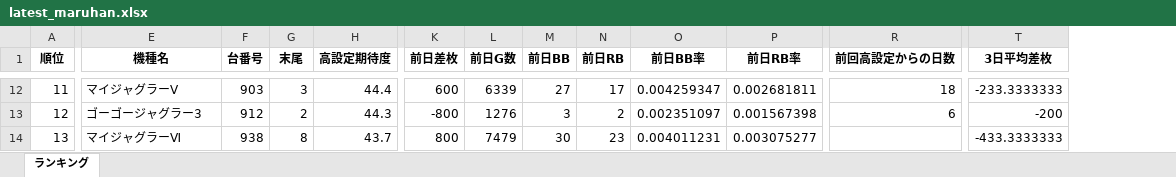
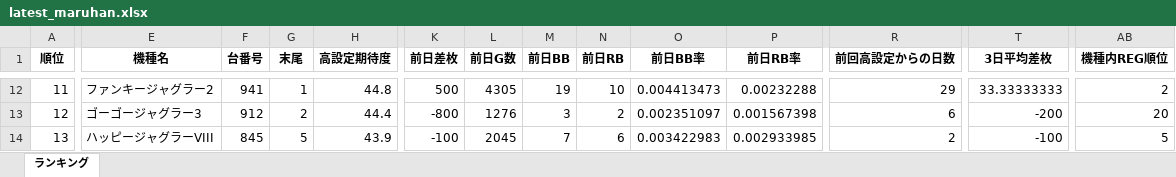
Before and after one commit to yuki061563-debug/juggler-assistant, an Excel workbook: latest_maruhan.xlsx, sheet ランキング, drawn as a sheet; only a part is shown, gaps mark what is left out; values as stored, in another font and other column widths than the file's, no borders; the diff covers the shown part only; the diff names each change by its address in the sheet, - before the commit and + after, or states it on an @@ line.

```diff
--- a/latest_maruhan.xlsx (sheet ランキング)
+++ b/latest_maruhan.xlsx (sheet ランキング)
+column AB (機種内REG順位), rows 12-14: 2 | 20 | 5
-E12 (機種名): マイジャグラーV
+E12 (機種名): ファンキージャグラー2
-F12 (台番号): 903
+F12 (台番号): 941
-G12 (末尾): 3
+G12 (末尾): 1
-H12 (高設定期待度): 44.4
+H12 (高設定期待度): 44.8
-K12 (前日差枚): 600
+K12 (前日差枚): 500
-L12 (前日G数): 6339
+L12 (前日G数): 4305
-M12 (前日BB): 27
+M12 (前日BB): 19
-N12 (前日RB): 17
+N12 (前日RB): 10
-O12 (前日BB率): 0.004259347
+O12 (前日BB率): 0.004413473
-P12 (前日RB率): 0.002681811
+P12 (前日RB率): 0.00232288
-R12 (前回高設定からの日数): 18
+R12 (前回高設定からの日数): 29
-T12 (3日平均差枚): -233.3333333
+T12 (3日平均差枚): 33.33333333
-H13 (高設定期待度): 44.3
+H13 (高設定期待度): 44.4
-E14 (機種名): マイジャグラーⅥ
+E14 (機種名): ハッピージャグラーVIII
-F14 (台番号): 938
+F14 (台番号): 845
-G14 (末尾): 8
+G14 (末尾): 5
-H14 (高設定期待度): 43.7
+H14 (高設定期待度): 43.9
-K14 (前日差枚): 800
+K14 (前日差枚): -100
-L14 (前日G数): 7479
+L14 (前日G数): 2045
-M14 (前日BB): 30
+M14 (前日BB): 7
-N14 (前日RB): 23
+N14 (前日RB): 6
-O14 (前日BB率): 0.004011231
+O14 (前日BB率): 0.003422983
-P14 (前日RB率): 0.003075277
+P14 (前日RB率): 0.002933985
-R14 (前回高設定からの日数): (empty)
+R14 (前回高設定からの日数): 2
-T14 (3日平均差枚): -433.3333333
+T14 (3日平均差枚): -100
```
Also changed, not shown: 1776 edited cells elsewhere in this sheet.
